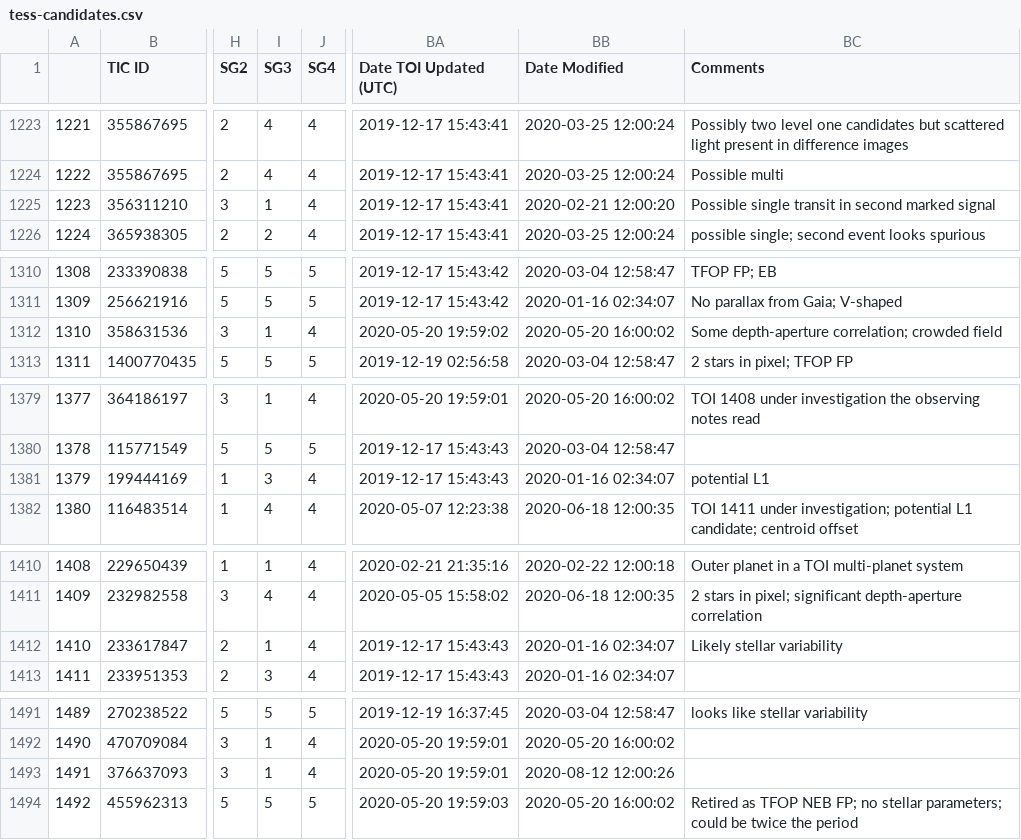
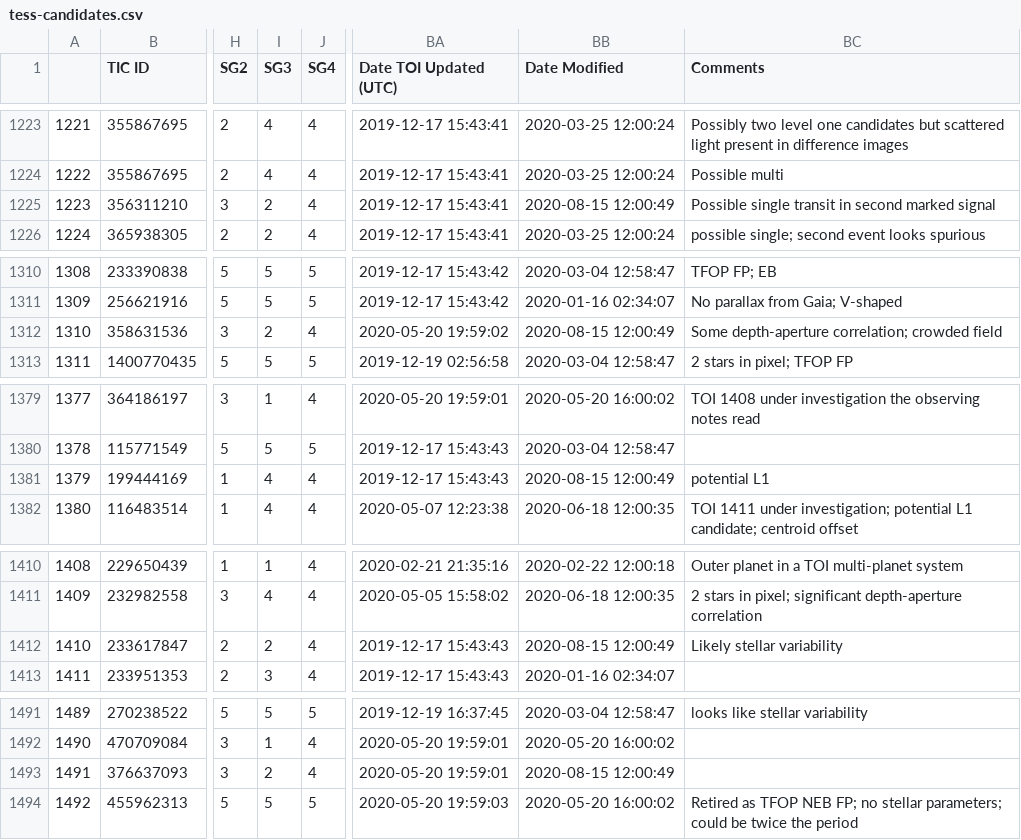
Before and after one commit to elisaquintana/exoplots, a CSV file: data/tess-candidates.csv, drawn as a sheet; only a part is shown, gaps mark what is left out; the diff covers the shown part only; the diff names each change by its address in the sheet, - before the commit and + after, or states it on an @@ line.

```diff
--- a/data/tess-candidates.csv
+++ b/data/tess-candidates.csv
-I1225 (SG3): 1
+I1225 (SG3): 2
-BB1225 (Date Modified): 2020-02-21 12:00:20
+BB1225 (Date Modified): 2020-08-15 12:00:49
-I1312 (SG3): 1
+I1312 (SG3): 2
-BB1312 (Date Modified): 2020-05-20 16:00:02
+BB1312 (Date Modified): 2020-08-15 12:00:49
-I1381 (SG3): 3
+I1381 (SG3): 4
-BB1381 (Date Modified): 2020-01-16 02:34:07
+BB1381 (Date Modified): 2020-08-15 12:00:49
-I1412 (SG3): 1
+I1412 (SG3): 2
-BB1412 (Date Modified): 2020-01-16 02:34:07
+BB1412 (Date Modified): 2020-08-15 12:00:49
-I1493 (SG3): 1
+I1493 (SG3): 2
-BB1493 (Date Modified): 2020-08-12 12:00:26
+BB1493 (Date Modified): 2020-08-15 12:00:49
```
Also changed, not shown: 45 edited cells elsewhere in this file, 23 other files.
